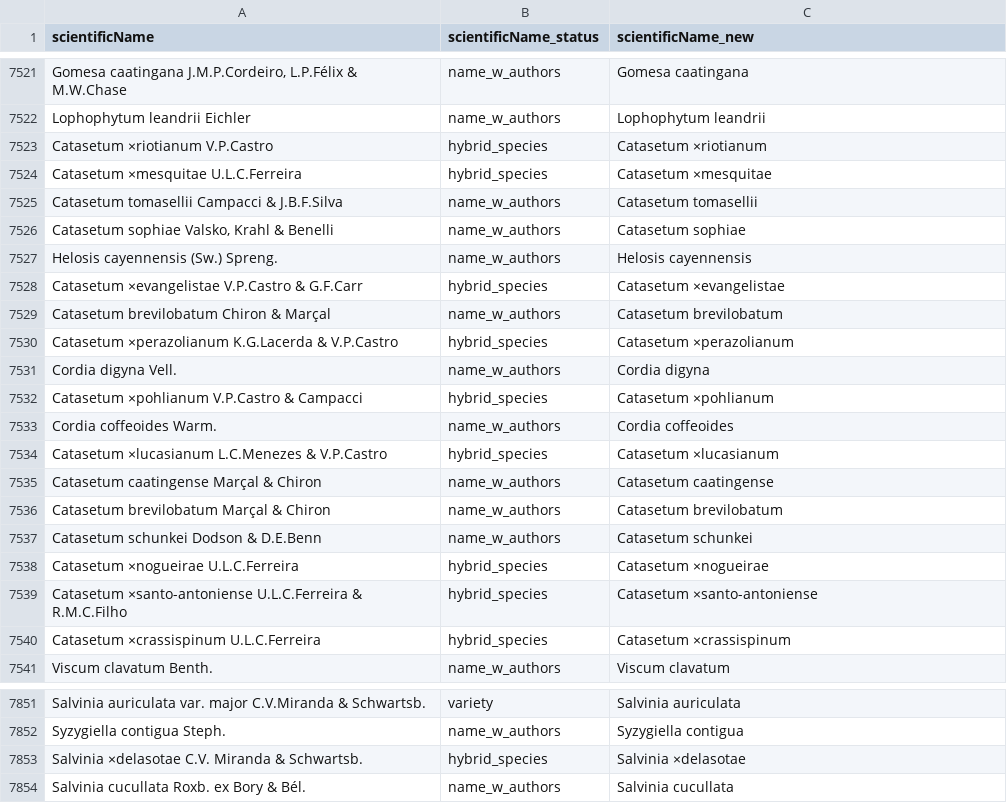
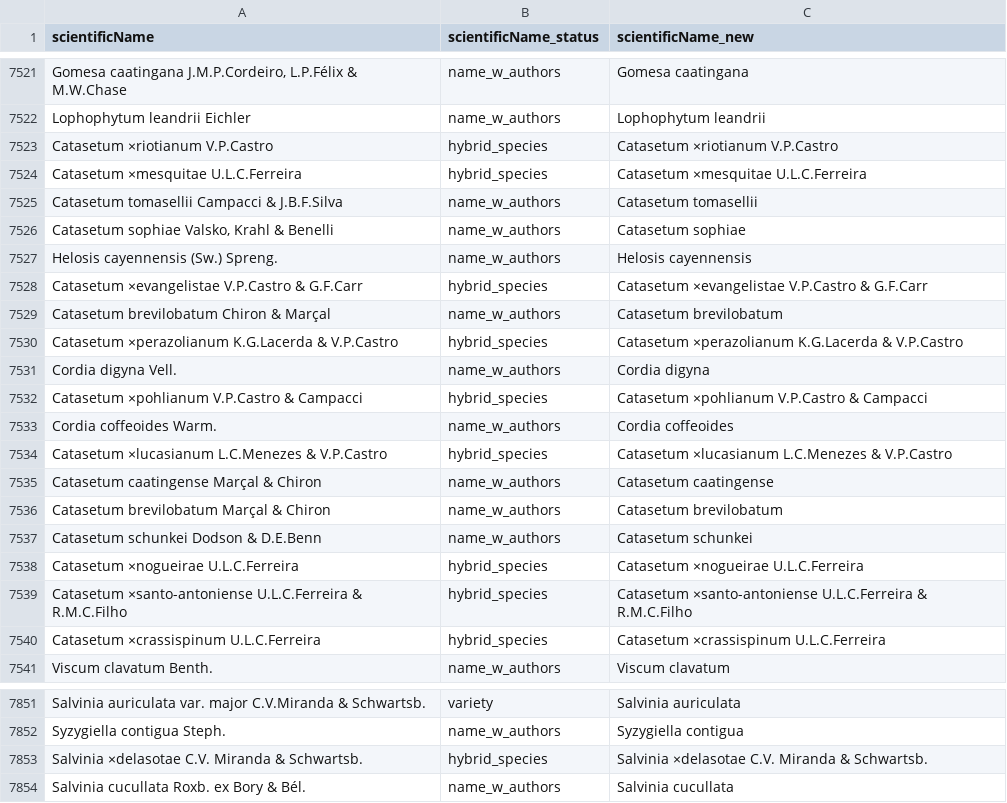
Before and after one commit to AndreaSanchezTapia/rocc_in_the_kasbah, a CSV file: output/02_check_string.csv, drawn as a sheet; only a part is shown, gaps mark what is left out; the diff names each change by its address in the sheet, - before the commit and + after, or states it on an @@ line.

Commit message:
new output from check_string does not remove authors in hybrid species

```diff
--- a/output/02_check_string.csv
+++ b/output/02_check_string.csv
-C7523 (scientificName_new): Catasetum ×riotianum
+C7523 (scientificName_new): Catasetum ×riotianum V.P.Castro
-C7524 (scientificName_new): Catasetum ×mesquitae
+C7524 (scientificName_new): Catasetum ×mesquitae U.L.C.Ferreira
-C7528 (scientificName_new): Catasetum ×evangelistae
+C7528 (scientificName_new): Catasetum ×evangelistae V.P.Castro & G.F.Carr
-C7530 (scientificName_new): Catasetum ×perazolianum
+C7530 (scientificName_new): Catasetum ×perazolianum K.G.Lacerda & V.P.Castro
-C7532 (scientificName_new): Catasetum ×pohlianum
+C7532 (scientificName_new): Catasetum ×pohlianum V.P.Castro & Campacci
-C7534 (scientificName_new): Catasetum ×lucasianum
+C7534 (scientificName_new): Catasetum ×lucasianum L.C.Menezes & V.P.Castro
-C7538 (scientificName_new): Catasetum ×nogueirae
+C7538 (scientificName_new): Catasetum ×nogueirae U.L.C.Ferreira
-C7539 (scientificName_new): Catasetum ×santo-antoniense
+C7539 (scientificName_new): Catasetum ×santo-antoniense U.L.C.Ferreira & R.M.C.Filho
-C7540 (scientificName_new): Catasetum ×crassispinum
+C7540 (scientificName_new): Catasetum ×crassispinum U.L.C.Ferreira
-C7853 (scientificName_new): Salvinia ×delasotae
+C7853 (scientificName_new): Salvinia ×delasotae C.V. Miranda & Schwartsb.
```
